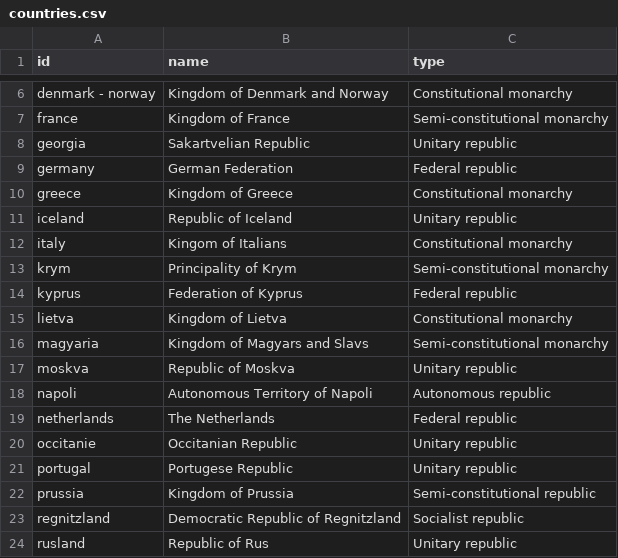
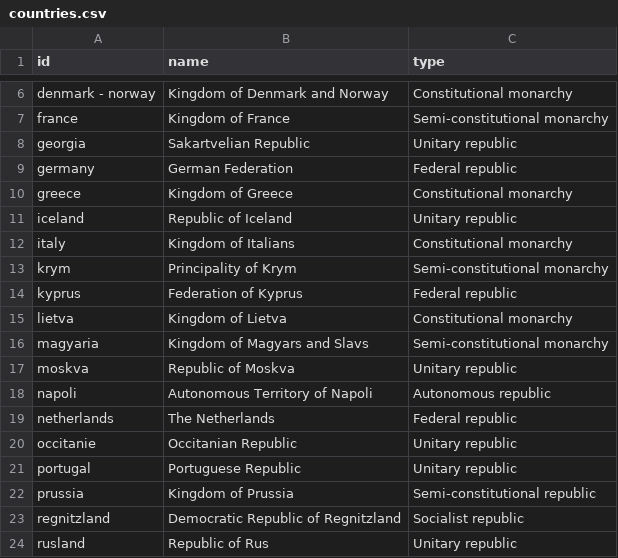
Before and after one commit to msdsk/Visegard, a CSV file: countries.csv, drawn as a sheet; only a part is shown, gaps mark what is left out.

Commit message:
Fix typos

```diff
--- a/countries.csv
+++ b/countries.csv
@@ -11,3 +11,3 @@ greece,Kingdom of Greece,Constitutional monarchy
 iceland,Republic of Iceland,Unitary republic
-italy,Kingom of Italians,Constitutional monarchy
+italy,Kingdom of Italians,Constitutional monarchy
 krym,Principality of Krym,Semi-constitutional monarchy
@@ -20,3 +20,3 @@ netherlands,The Netherlands,Federal republic
 occitanie,Occitanian Republic,Unitary republic
-portugal,Portugese Republic,Unitary republic
+portugal,Portuguese Republic,Unitary republic
 prussia,Kingdom of Prussia,Semi-constitutional republic
```
